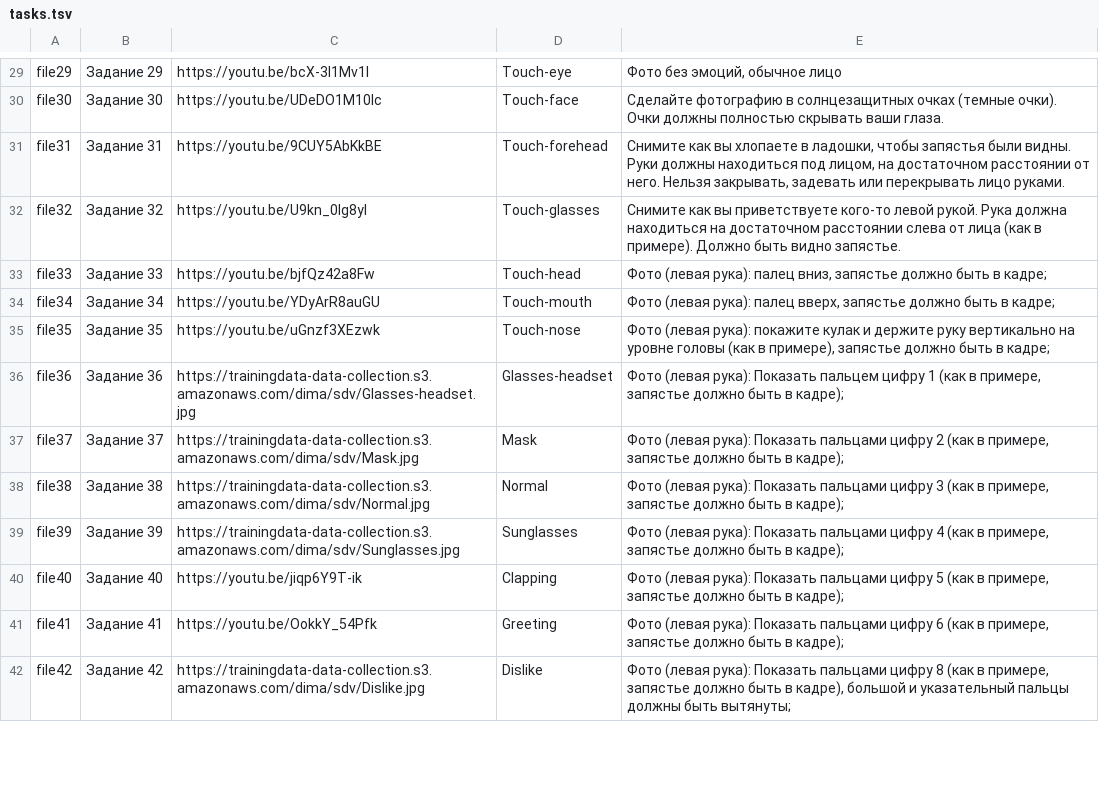
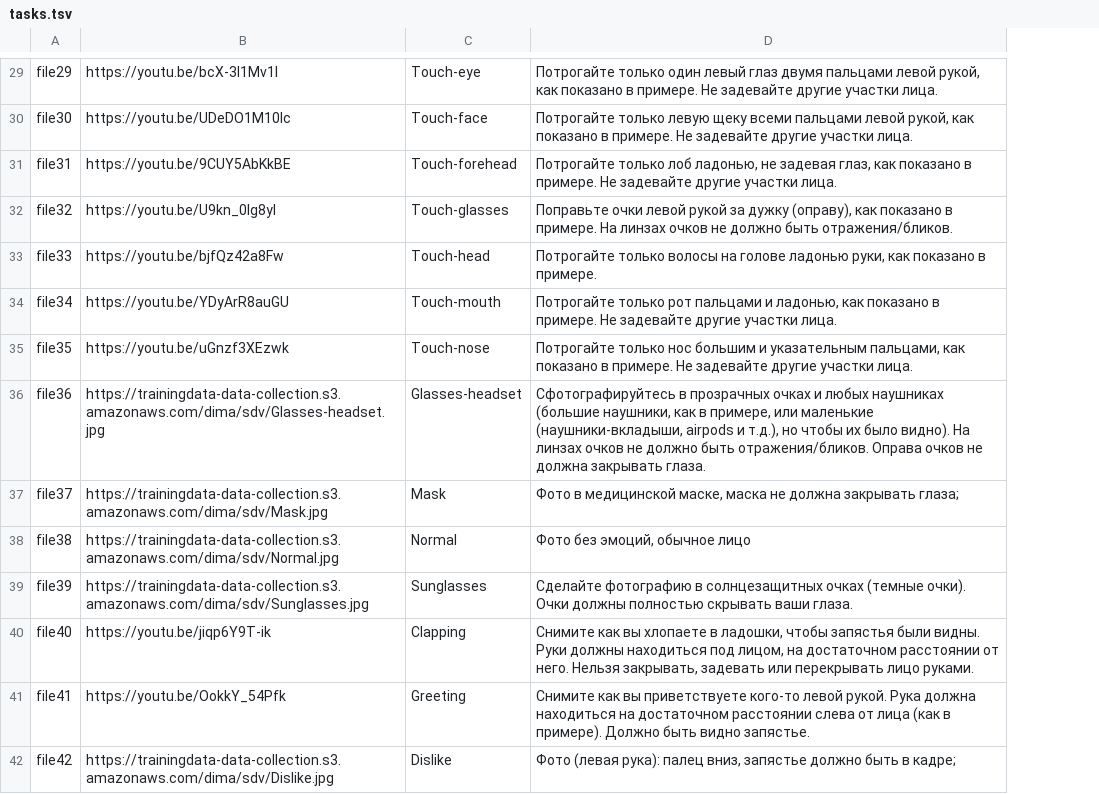
Before and after one commit to Labracadabr/bot-9_emotions_task, a TSV file: tasks.tsv, drawn as a sheet; only a part is shown, gaps mark what is left out; removed rows and columns are numbered as before the commit, all else as after; the diff covers the shown part only; the diff names each change by its address in the sheet, - before the commit and + after, or states it on an @@ line.

```diff
--- a/tasks.tsv
+++ b/tasks.tsv
-column B, rows 29-42: Задание 29 | Задание 30 | Задание 31 | Задание 32 | Задание 33 | Задание 34 | Задание 35 | Задание 36 | Задание 37 | Задание 38 | Задание 39 | Задание 40 | Задание 41 | Задание 42
-D29: Фото без эмоций, обычное лицо
+D29: Потрогайте только один левый глаз двумя пальцами левой рукой, как показано в примере. Не задевайте другие участки лица.
-D30: Сделайте фотографию в солнцезащитных очках (темные очки). Очки должны полностью скрывать ваши глаза.
+D30: Потрогайте только левую щеку всеми пальцами левой рукой, как показано в примере. Не задевайте другие участки лица.
-D31: Снимите как вы хлопаете в ладошки, чтобы запястья были видны. Руки должны находиться под лицом, на достаточном расстоянии от него. Нельзя закрывать, задевать или перекрывать лицо руками.
+D31: Потрогайте только лоб ладонью, не задевая глаз, как показано в примере. Не задевайте другие участки лица.
-D32: Снимите как вы приветствуете кого-то левой рукой. Рука должна находиться на достаточном расстоянии слева от лица (как в примере). Должно быть видно запястье.
+D32: Поправьте очки левой рукой за дужку (оправу), как показано в примере. На линзах очков не должно быть отражения/бликов.
-D33: Фото (левая рука): палец вниз, запястье должно быть в кадре;
+D33: Потрогайте только волосы на голове ладонью руки, как показано в примере.
-D34: Фото (левая рука): палец вверх, запястье должно быть в кадре;
+D34: Потрогайте только рот пальцами и ладонью, как показано в примере. Не задевайте другие участки лица.
-D35: Фото (левая рука): покажите кулак и держите руку вертикально на уровне головы (как в примере), запястье должно быть в кадре;
+D35: Потрогайте только нос большим и указательным пальцами, как показано в примере. Не задевайте другие участки лица.
-D36: Фото (левая рука): Показать пальцем цифру 1 (как в примере, запястье должно быть в кадре);
+D36: Сфотографируйтесь в прозрачных очках и любых наушниках (большие наушники, как в примере, или маленькие (наушники-вкладыши, airpods и т.д.), но чтобы их было видно). На линзах очков не должно быть отражения/бликов. Оправа очков не должна закрывать глаза.
-D37: Фото (левая рука): Показать пальцами цифру 2 (как в примере, запястье должно быть в кадре);
+D37: Фото в медицинской маске, маска не должна закрывать глаза;
-D38: Фото (левая рука): Показать пальцами цифру 3 (как в примере, запястье должно быть в кадре);
+D38: Фото без эмоций, обычное лицо
-D39: Фото (левая рука): Показать пальцами цифру 4 (как в примере, запястье должно быть в кадре);
+D39: Сделайте фотографию в солнцезащитных очках (темные очки). Очки должны полностью скрывать ваши глаза.
-D40: Фото (левая рука): Показать пальцами цифру 5 (как в примере, запястье должно быть в кадре);
+D40: Снимите как вы хлопаете в ладошки, чтобы запястья были видны. Руки должны находиться под лицом, на достаточном расстоянии от него. Нельзя закрывать, задевать или перекрывать лицо руками.
-D41: Фото (левая рука): Показать пальцами цифру 6 (как в примере, запястье должно быть в кадре);
+D41: Снимите как вы приветствуете кого-то левой рукой. Рука должна находиться на достаточном расстоянии слева от лица (как в примере). Должно быть видно запястье.
-D42: …(левая рука): Показать пальцами цифру 8 (как в примере, запястье должно быть в кадре), большой и указательный пальцы должны быть вытянуты;
+D42: …(левая рука): палец вниз, запястье должно быть в кадре;
```
Also changed, not shown: 42 edited cells elsewhere in this file.
